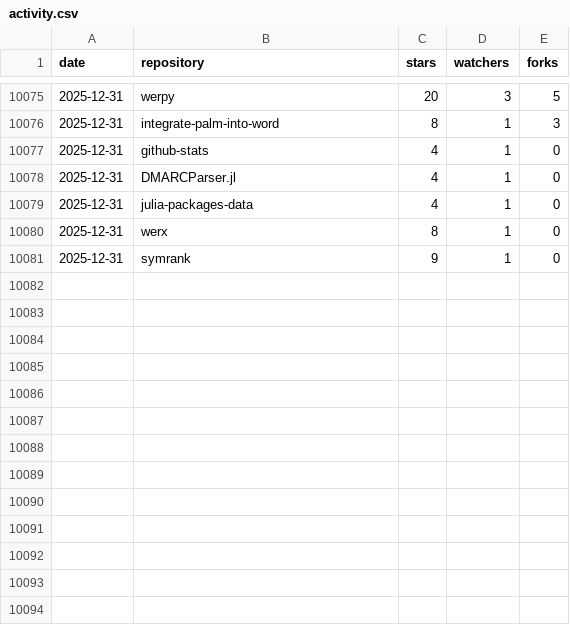
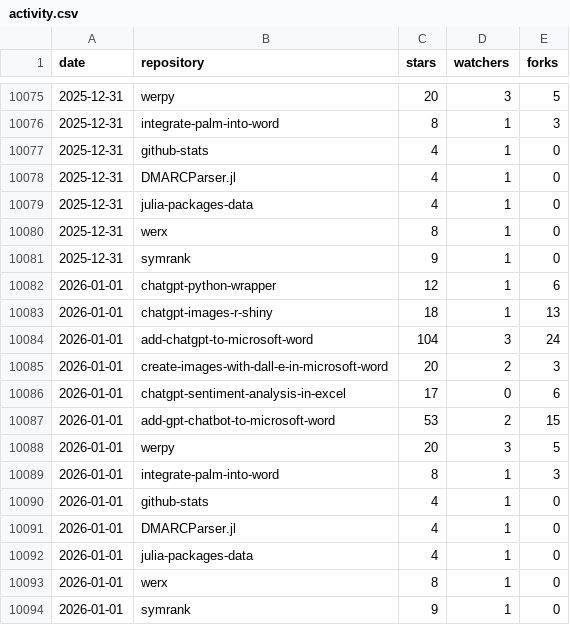
Before and after one commit to analyticsinmotion/github-stats, a CSV file: data/activity.csv, drawn as a sheet; only a part is shown, gaps mark what is left out.

Commit message:
Appending Activity Data to CSV

```diff
--- a/data/activity.csv
+++ b/data/activity.csv
@@ -10081 +10081,14 @@ date,repository,stars,watchers,forks
 2025-12-31,symrank,9,1,0
+2026-01-01,chatgpt-python-wrapper,12,1,6
+2026-01-01,chatgpt-images-r-shiny,18,1,13
+2026-01-01,add-chatgpt-to-microsoft-word,104,3,24
+2026-01-01,create-images-with-dall-e-in-microsoft-word,20,2,3
+2026-01-01,chatgpt-sentiment-analysis-in-excel,17,0,6
+2026-01-01,add-gpt-chatbot-to-microsoft-word,53,2,15
+2026-01-01,werpy,20,3,5
+2026-01-01,integrate-palm-into-word,8,1,3
+2026-01-01,github-stats,4,1,0
+2026-01-01,DMARCParser.jl,4,1,0
+2026-01-01,julia-packages-data,4,1,0
+2026-01-01,werx,8,1,0
+2026-01-01,symrank,9,1,0
```
